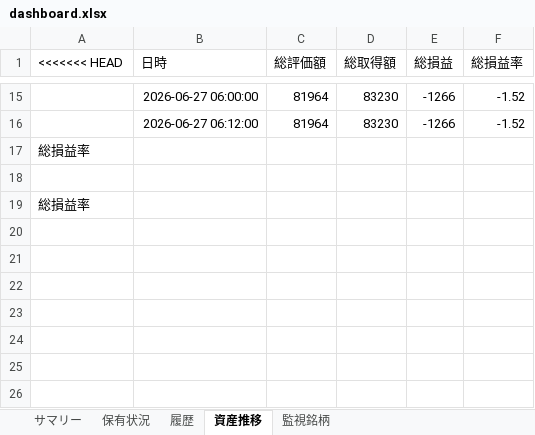
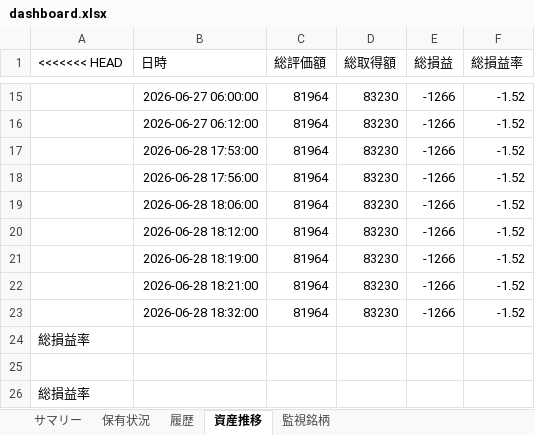
Before and after one commit to wac1223/stock_tool, an Excel workbook: dashboard.xlsx, sheet 資産推移, drawn as a sheet; only a part is shown, gaps mark what is left out; values as stored, in another font and other column widths than the file's, no borders; the diff names each change by its address in the sheet, - before the commit and + after, or states it on an @@ line.

```diff
--- a/dashboard.xlsx (sheet 資産推移)
+++ b/dashboard.xlsx (sheet 資産推移)
+row 17:  | 2026-06-28 17:53:00 | 81964 | 83230 | -1266 | -1.52
+row 18:  | 2026-06-28 17:56:00 | 81964 | 83230 | -1266 | -1.52
+row 19:  | 2026-06-28 18:06:00 | 81964 | 83230 | -1266 | -1.52
+row 20:  | 2026-06-28 18:12:00 | 81964 | 83230 | -1266 | -1.52
+row 21:  | 2026-06-28 18:19:00 | 81964 | 83230 | -1266 | -1.52
+row 22:  | 2026-06-28 18:21:00 | 81964 | 83230 | -1266 | -1.52
+row 23:  | 2026-06-28 18:32:00 | 81964 | 83230 | -1266 | -1.52
```
Also changed, not shown: sheet 履歴, sheet 監視銘柄.
